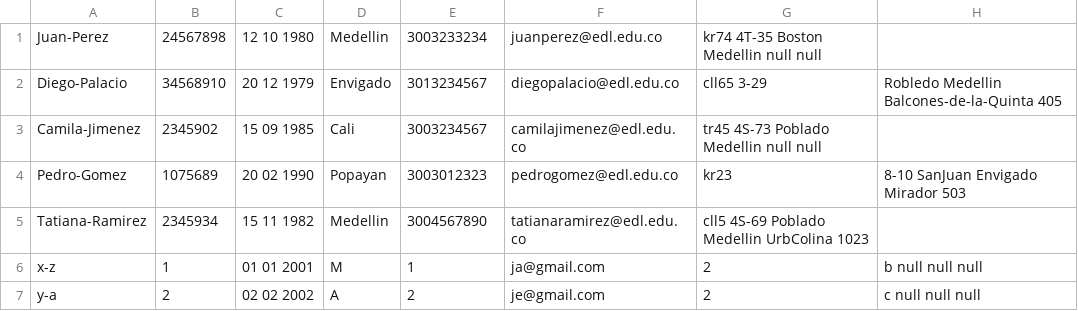
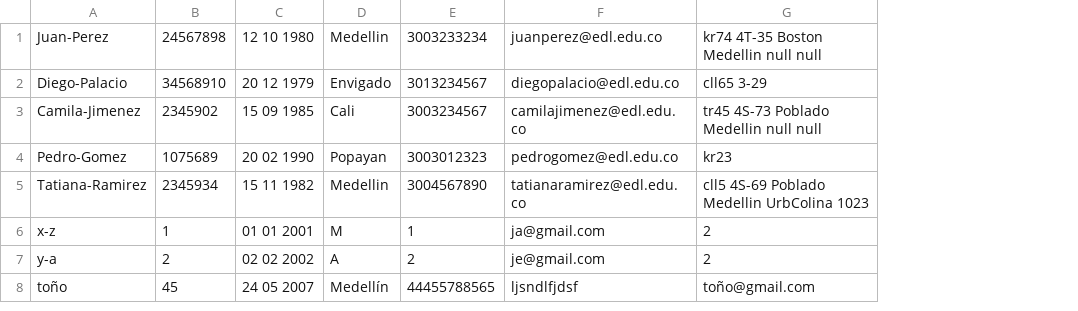
Before and after one commit to MenGonz/Practica_2_Estructuras, a CSV file: estructuras/empleados.csv, drawn as a sheet; removed rows and columns are numbered as before the commit, all else as after; the diff names each change by its address in the sheet, - before the commit and + after, or states it on an @@ line.

```diff
--- a/estructuras/empleados.csv
+++ b/estructuras/empleados.csv
-column H, rows 2-7: Robledo Medellin Balcones-de-la-Quinta 405 |  | 8-10 SanJuan Envigado Mirador 503 |  | b null null null | c null null null
+row 8: toño | 45 | 24 05 2007 | Medellín | 44455788565 | ljsndlfjdsf | toño@gmail.com
```
Also changed, not shown: 2 other files.
